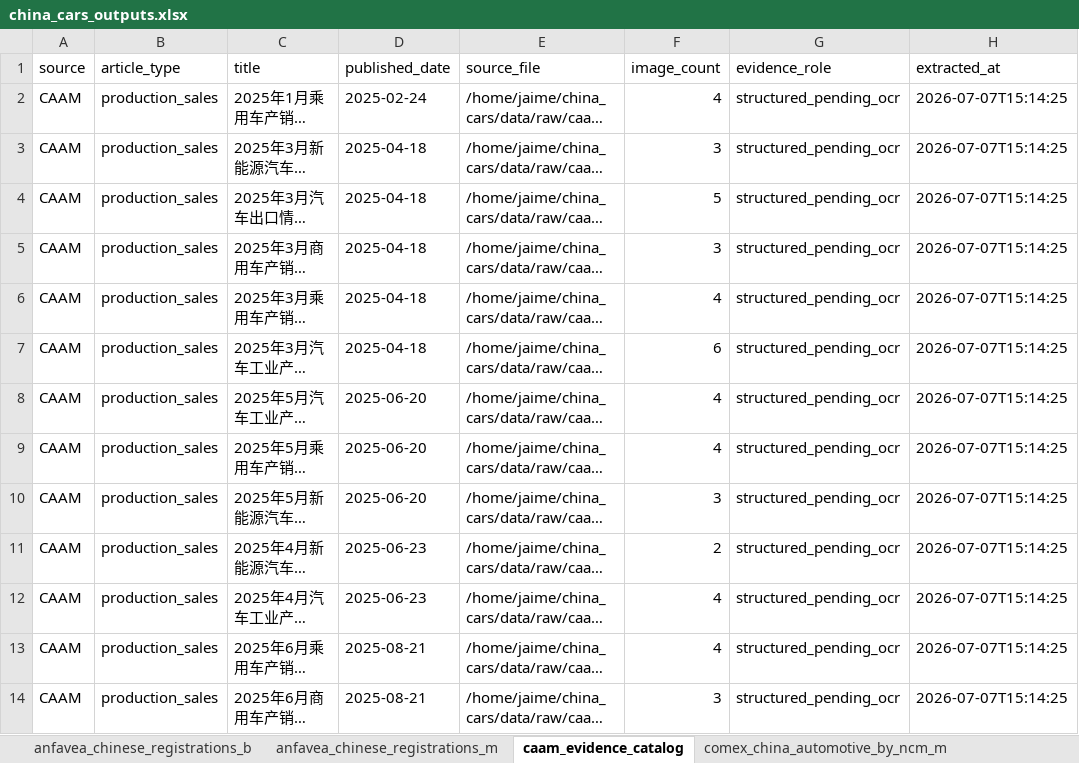
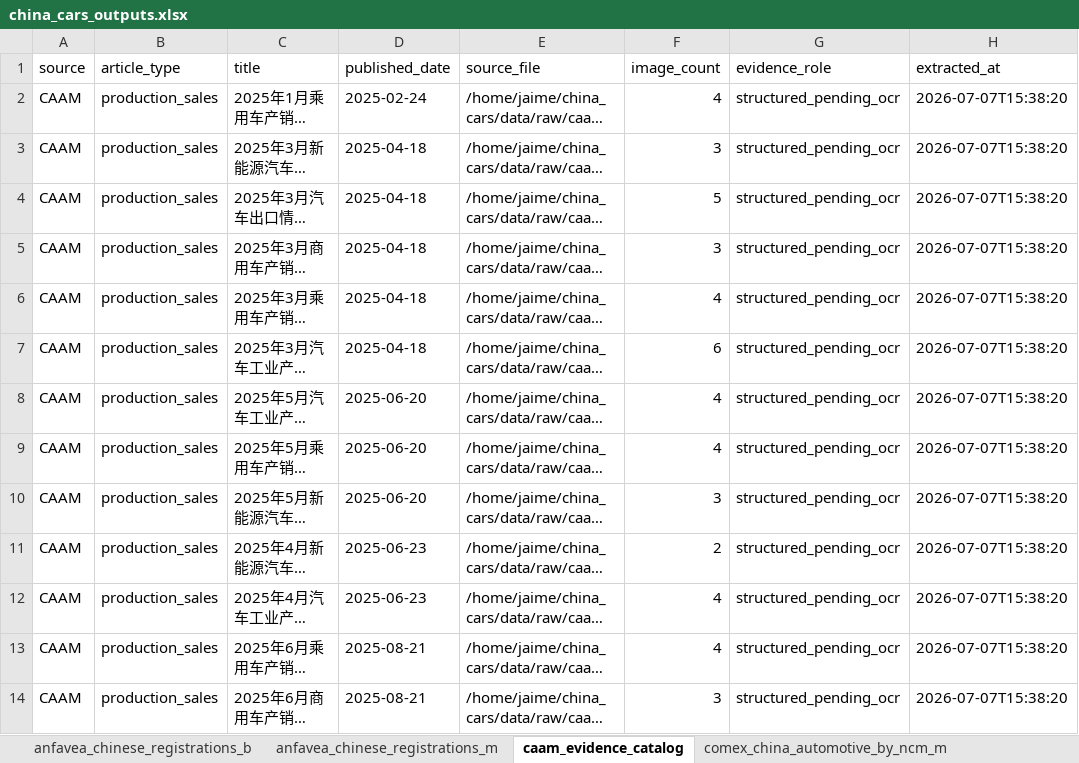
Before and after one commit to JJDSNT/china_cars, an Excel workbook: outputs/excel/china_cars_outputs.xlsx, sheet caam_evidence_catalog, drawn as a sheet; long unchanged cells end in …; values as stored, in another font and other column widths than the file's, no borders; the diff names each change by its address in the sheet, - before the commit and + after, or states it on an @@ line.

```diff
--- a/outputs/excel/china_cars_outputs.xlsx (sheet caam_evidence_catalog)
+++ b/outputs/excel/china_cars_outputs.xlsx (sheet caam_evidence_catalog)
-H2:H14 (extracted_at): 2026-07-07T15:14:25
+H2:H14 (extracted_at): 2026-07-07T15:38:20
```
Also changed, not shown: sheet comex_china_automotive_by_ncm_m, sheet comex_china_automotive_by_prefi, sheet comex_china_automotive_monthly, sheet cpca_article_metrics, 14 other files.
